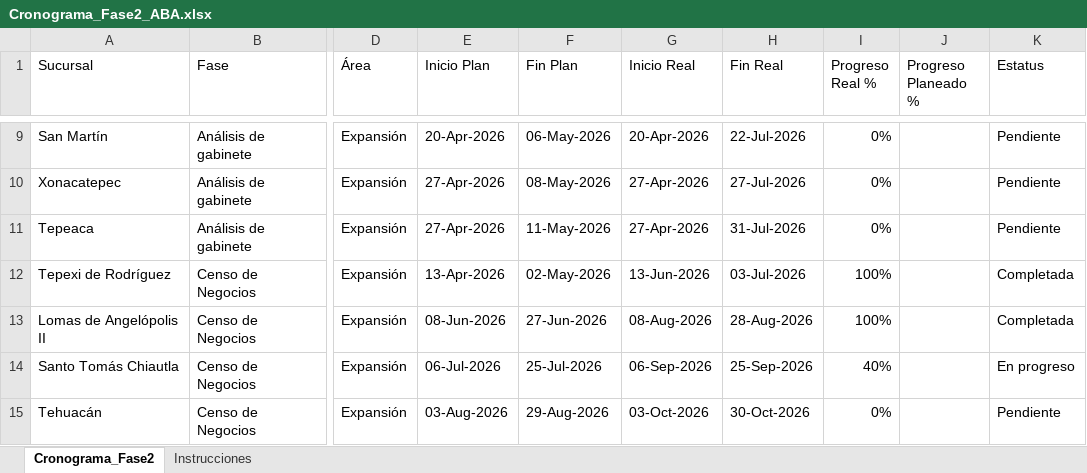
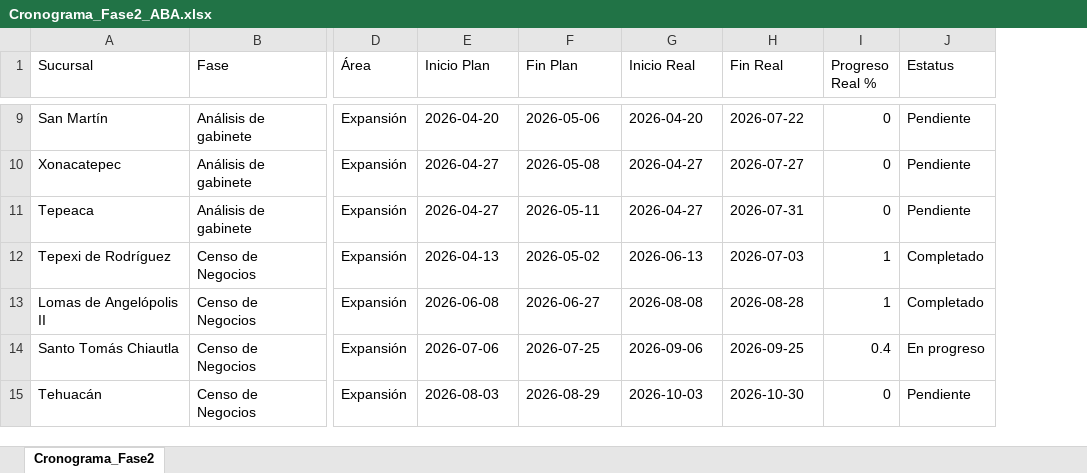
Before and after one commit to Reynagaproyectos/cronograma, an Excel workbook: Cronograma_Fase2_ABA.xlsx, sheet Cronograma_Fase2, drawn as a sheet; only a part is shown, gaps mark what is left out; values as stored, in another font and other column widths than the file's, no cell formats; removed rows and columns are numbered as before the commit, all else as after; the diff covers the shown part only; the diff names each change by its address in the sheet, - before the commit and + after, or states it on an @@ line.

Commit message:
Dashboard update: Avance de cronograma actualizado vía API

```diff
--- a/Cronograma_Fase2_ABA.xlsx (sheet Cronograma_Fase2)
+++ b/Cronograma_Fase2_ABA.xlsx (sheet Cronograma_Fase2)
-sheet tab: Instrucciones
-column J (Progreso Planeado %), empty
-E9 (Inicio Plan): 20-Apr-2026
+E9 (Inicio Plan): 2026-04-20
-F9 (Fin Plan): 06-May-2026
+F9 (Fin Plan): 2026-05-06
-G9 (Inicio Real): 20-Apr-2026
+G9 (Inicio Real): 2026-04-20
-H9 (Fin Real): 22-Jul-2026
+H9 (Fin Real): 2026-07-22
-I9:I11 (Progreso Real %): 0%
+I9:I11 (Progreso Real %): 0
-E10:E11 (Inicio Plan): 27-Apr-2026
+E10:E11 (Inicio Plan): 2026-04-27
-F10 (Fin Plan): 08-May-2026
+F10 (Fin Plan): 2026-05-08
-G10:G11 (Inicio Real): 27-Apr-2026
+G10:G11 (Inicio Real): 2026-04-27
-H10 (Fin Real): 27-Jul-2026
+H10 (Fin Real): 2026-07-27
-F11 (Fin Plan): 11-May-2026
+F11 (Fin Plan): 2026-05-11
-H11 (Fin Real): 31-Jul-2026
+H11 (Fin Real): 2026-07-31
-E12 (Inicio Plan): 13-Apr-2026
+E12 (Inicio Plan): 2026-04-13
-F12 (Fin Plan): 02-May-2026
+F12 (Fin Plan): 2026-05-02
-G12 (Inicio Real): 13-Jun-2026
+G12 (Inicio Real): 2026-06-13
-H12 (Fin Real): 03-Jul-2026
+H12 (Fin Real): 2026-07-03
-I12:I13 (Progreso Real %): 100%
+I12:I13 (Progreso Real %): 1
-J12:J13 (Estatus): Completada
+J12:J13 (Estatus): Completado
-E13 (Inicio Plan): 08-Jun-2026
+E13 (Inicio Plan): 2026-06-08
-F13 (Fin Plan): 27-Jun-2026
+F13 (Fin Plan): 2026-06-27
-G13 (Inicio Real): 08-Aug-2026
+G13 (Inicio Real): 2026-08-08
-H13 (Fin Real): 28-Aug-2026
+H13 (Fin Real): 2026-08-28
-E14 (Inicio Plan): 06-Jul-2026
+E14 (Inicio Plan): 2026-07-06
-F14 (Fin Plan): 25-Jul-2026
+F14 (Fin Plan): 2026-07-25
-G14 (Inicio Real): 06-Sep-2026
+G14 (Inicio Real): 2026-09-06
-H14 (Fin Real): 25-Sep-2026
+H14 (Fin Real): 2026-09-25
-I14 (Progreso Real %): 40%
+I14 (Progreso Real %): 0.4
-E15 (Inicio Plan): 03-Aug-2026
+E15 (Inicio Plan): 2026-08-03
-F15 (Fin Plan): 29-Aug-2026
+F15 (Fin Plan): 2026-08-29
-G15 (Inicio Real): 03-Oct-2026
+G15 (Inicio Real): 2026-10-03
-H15 (Fin Real): 30-Oct-2026
+H15 (Fin Real): 2026-10-30
-I15 (Progreso Real %): 0%
+I15 (Progreso Real %): 0
```
Also changed, not shown: 370 edited cells elsewhere in this sheet, cell formats.
